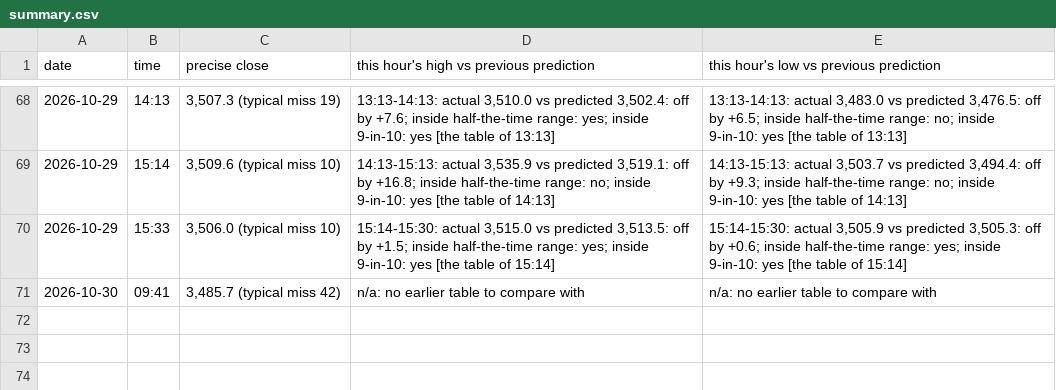
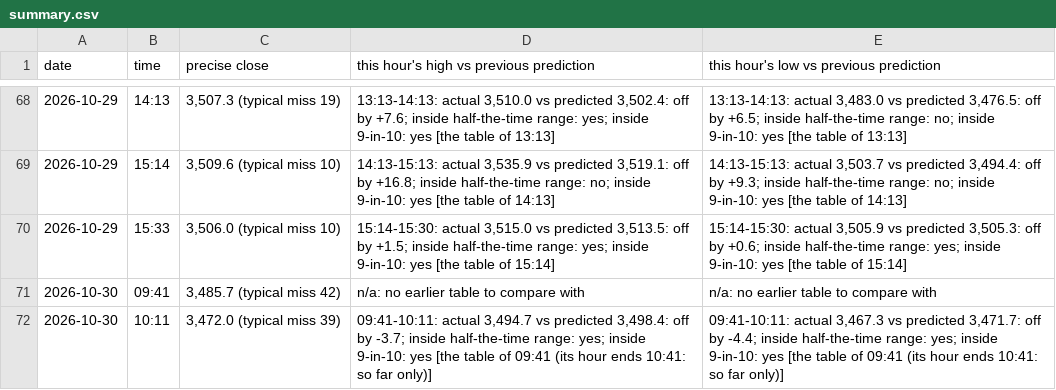
Before and after one commit to shauryaa1808g-max/pred_18, a CSV file: results/readings/summary.csv, drawn as a sheet; only a part is shown, gaps mark what is left out.

```diff
--- a/results/readings/summary.csv
+++ b/results/readings/summary.csv
@@ -71 +71,2 @@ date,time,precise close,this hour's high vs previous prediction,this hour's low
 2026-10-30,09:41,"3,485.7 (typical miss 42)",n/a: no earlier table to compare with,n/a: no earlier table to compare with
+2026-10-30,10:11,"3,472.0 (typical miss 39)","09:41-10:11: actual 3,494.7 vs predicted 3,498.4: off by -3.7; inside half-the-time range: yes; inside 9-in-10: yes [the table of 09:41 (its hour ends 10:41: so far only)]","09:41-10:11: actual 3,467.3 vs predicted 3,471.7: off by -4.4; inside half-the-time range: yes; inside 9-in-10: yes [the table of 09:41 (its hour ends 10:41: so far only)]"
```
Also changed, not shown: results/live_hl_bars_1m.csv, results/readings/by_day/2026-10-30.csv, 3 other files.
